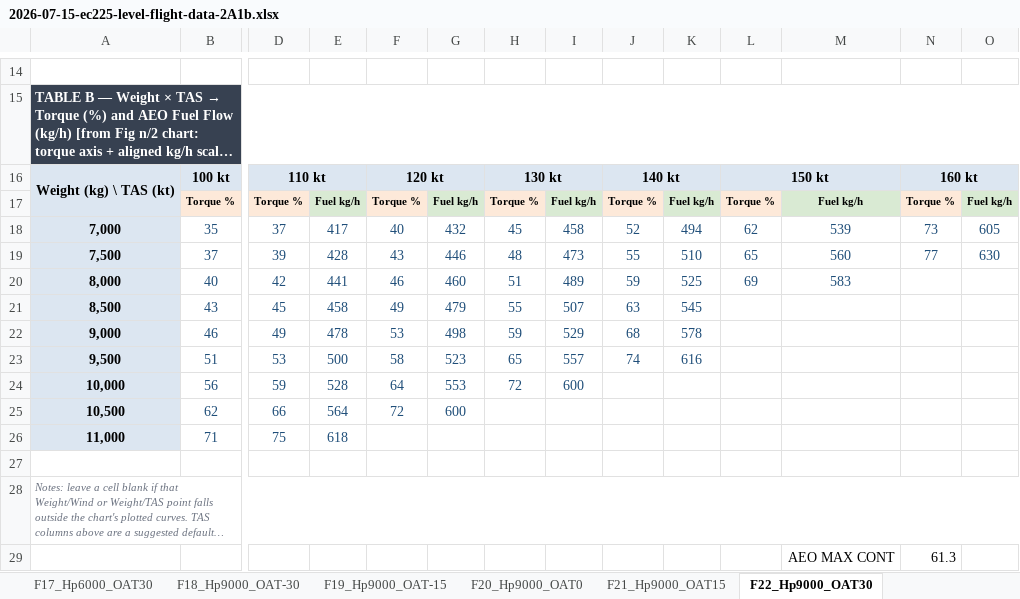
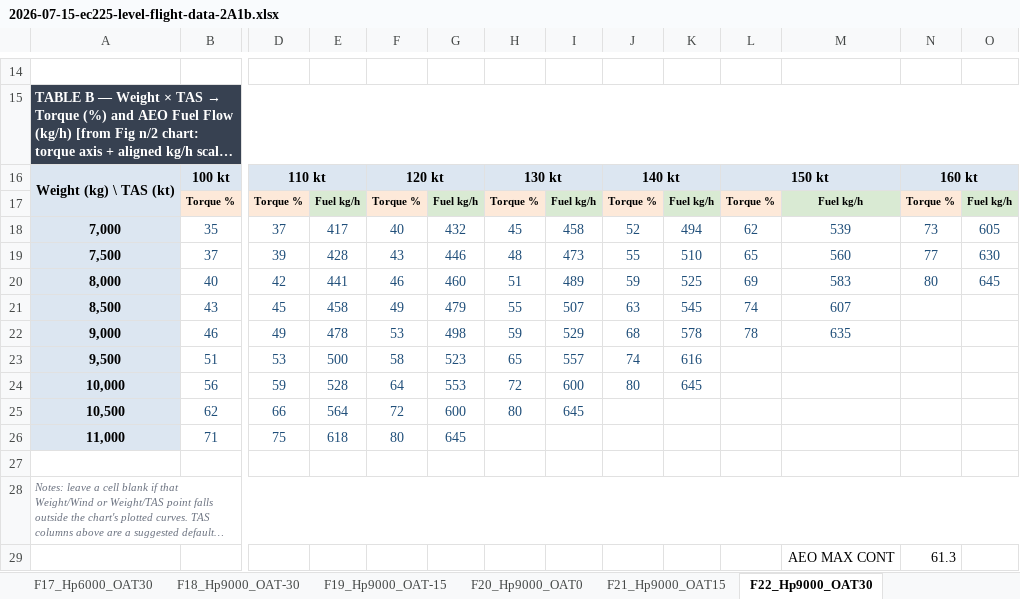
Before and after one commit to bendmetal/ec225-mission-fuel, an Excel workbook: reference/2026-07-15-ec225-level-flight-data-2A1b.xlsx, sheet F22_Hp9000_OAT30, drawn as a sheet; only a part is shown, gaps mark what is left out; long unchanged cells end in …; values as stored, in another font and other column widths than the file's, no borders; the diff names each change by its address in the sheet, - before the commit and + after, or states it on an @@ line.

```diff
--- a/reference/2026-07-15-ec225-level-flight-data-2A1b.xlsx (sheet F22_Hp9000_OAT30)
+++ b/reference/2026-07-15-ec225-level-flight-data-2A1b.xlsx (sheet F22_Hp9000_OAT30)
-N20: (empty)
+N20: 80
-O20: (empty)
+O20: 645
-L21: (empty)
+L21: 74
-M21: (empty)
+M21: 607
-L22: (empty)
+L22: 78
-M22: (empty)
+M22: 635
-J24: (empty)
+J24: 80
-K24: (empty)
+K24: 645
-H25: (empty)
+H25: 80
-I25: (empty)
+I25: 645
-F26: (empty)
+F26: 80
-G26: (empty)
+G26: 645
```
Also changed, not shown: sheet F25_Hp12000_OAT0, sheet F27_Hp12000_OAT30, sheet F26_Hp12000_OAT15, 2 other files.
